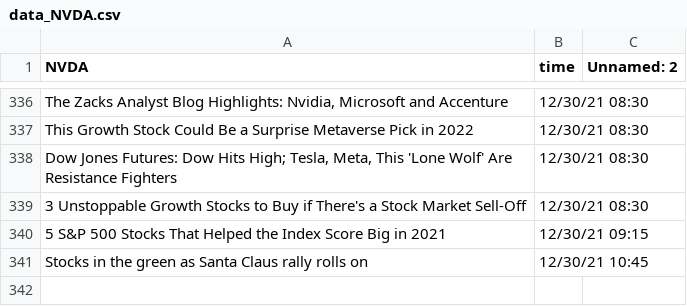
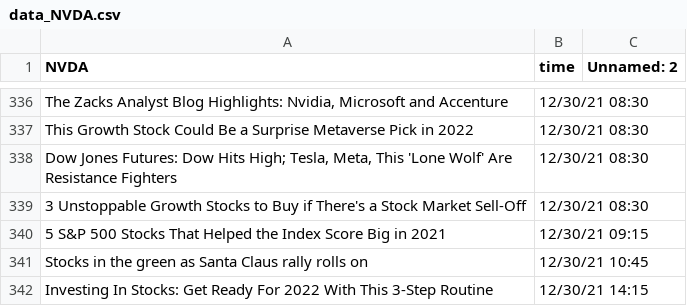
Before and after one commit to SophieLiuYQ/HeterogeneousComputing, a CSV file: data_NVDA.csv, drawn as a sheet; only a part is shown, gaps mark what is left out; the diff names each change by its address in the sheet, - before the commit and + after, or states it on an @@ line.

```diff
--- a/data_NVDA.csv
+++ b/data_NVDA.csv
+row 342: Investing In Stocks: Get Ready For 2022 With This 3-Step Routine | 12/30/21 14:15
```
Also changed, not shown: price_AMD.csv, price_MSFT.csv, 6 other files.
